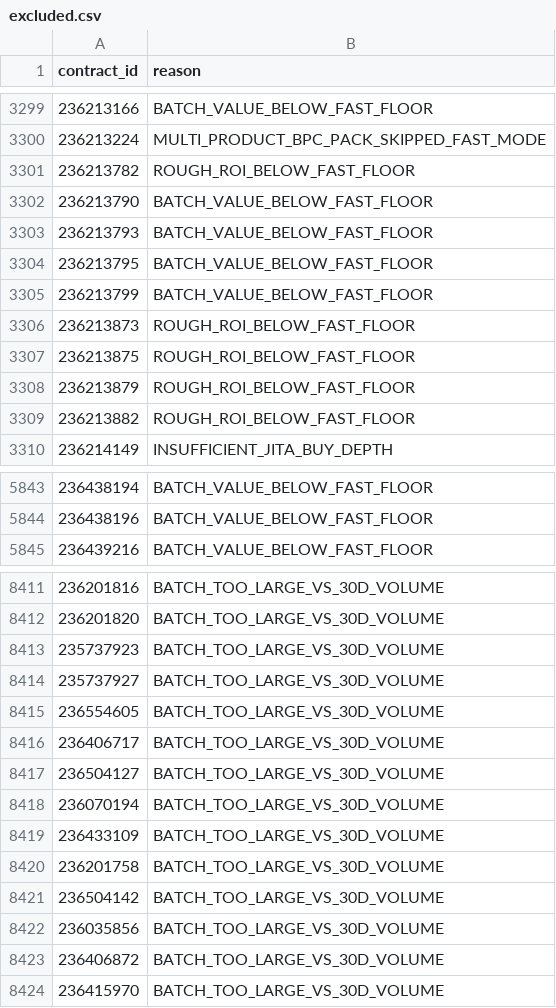
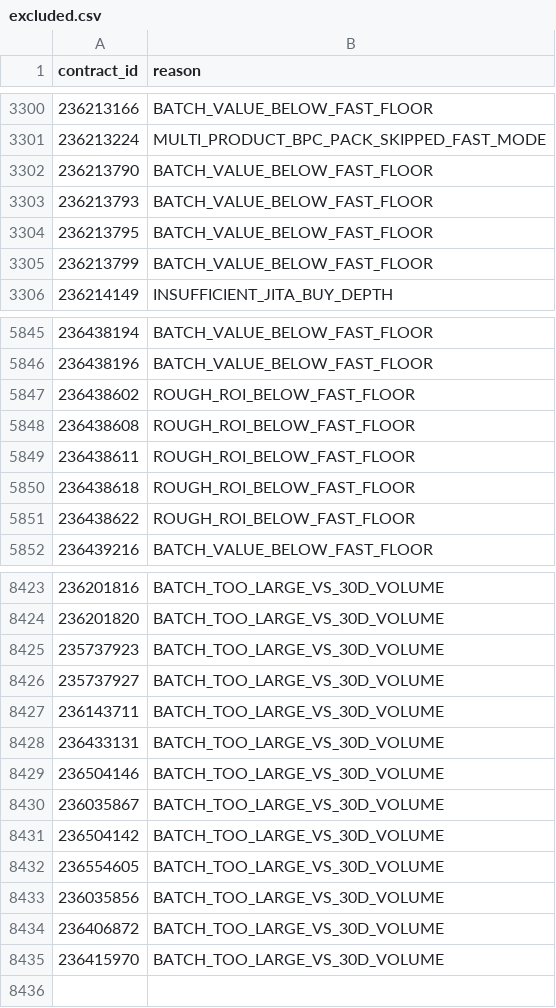
Before and after one commit to samson8964/chatgpt-eve, a CSV file: results/latest/excluded.csv, drawn as a sheet; only a part is shown, gaps mark what is left out; the diff covers the shown part only.

```diff
--- a/results/latest/excluded.csv
+++ b/results/latest/excluded.csv
@@ -3300,3 +3301,2 @@
 236213224,MULTI_PRODUCT_BPC_PACK_SKIPPED_FAST_MODE
-236213782,ROUGH_ROI_BELOW_FAST_FLOOR
 236213790,BATCH_VALUE_BELOW_FAST_FLOOR
@@ -3305,6 +3305,2 @@
 236213799,BATCH_VALUE_BELOW_FAST_FLOOR
-236213873,ROUGH_ROI_BELOW_FAST_FLOOR
-236213875,ROUGH_ROI_BELOW_FAST_FLOOR
-236213879,ROUGH_ROI_BELOW_FAST_FLOOR
-236213882,ROUGH_ROI_BELOW_FAST_FLOOR
 236214149,INSUFFICIENT_JITA_BUY_DEPTH
@@ -5844,2 +5846,7 @@
 236438196,BATCH_VALUE_BELOW_FAST_FLOOR
+236438602,ROUGH_ROI_BELOW_FAST_FLOOR
+236438608,ROUGH_ROI_BELOW_FAST_FLOOR
+236438611,ROUGH_ROI_BELOW_FAST_FLOOR
+236438618,ROUGH_ROI_BELOW_FAST_FLOOR
+236438622,ROUGH_ROI_BELOW_FAST_FLOOR
 236439216,BATCH_VALUE_BELOW_FAST_FLOOR
@@ -8414,9 +8426,8 @@
 235737927,BATCH_TOO_LARGE_VS_30D_VOLUME
-236554605,BATCH_TOO_LARGE_VS_30D_VOLUME
-236406717,BATCH_TOO_LARGE_VS_30D_VOLUME
-236504127,BATCH_TOO_LARGE_VS_30D_VOLUME
-236070194,BATCH_TOO_LARGE_VS_30D_VOLUME
-236433109,BATCH_TOO_LARGE_VS_30D_VOLUME
-236201758,BATCH_TOO_LARGE_VS_30D_VOLUME
+236143711,BATCH_TOO_LARGE_VS_30D_VOLUME
+236433131,BATCH_TOO_LARGE_VS_30D_VOLUME
+236504146,BATCH_TOO_LARGE_VS_30D_VOLUME
+236035867,BATCH_TOO_LARGE_VS_30D_VOLUME
 236504142,BATCH_TOO_LARGE_VS_30D_VOLUME
+236554605,BATCH_TOO_LARGE_VS_30D_VOLUME
 236035856,BATCH_TOO_LARGE_VS_30D_VOLUME
```
Also changed, not shown: 32 added rows and 20 removed rows elsewhere in this file, results/latest/all_executable_scored.csv, results/latest/bpc_v2_safe_candidates.csv, 30 other files.
